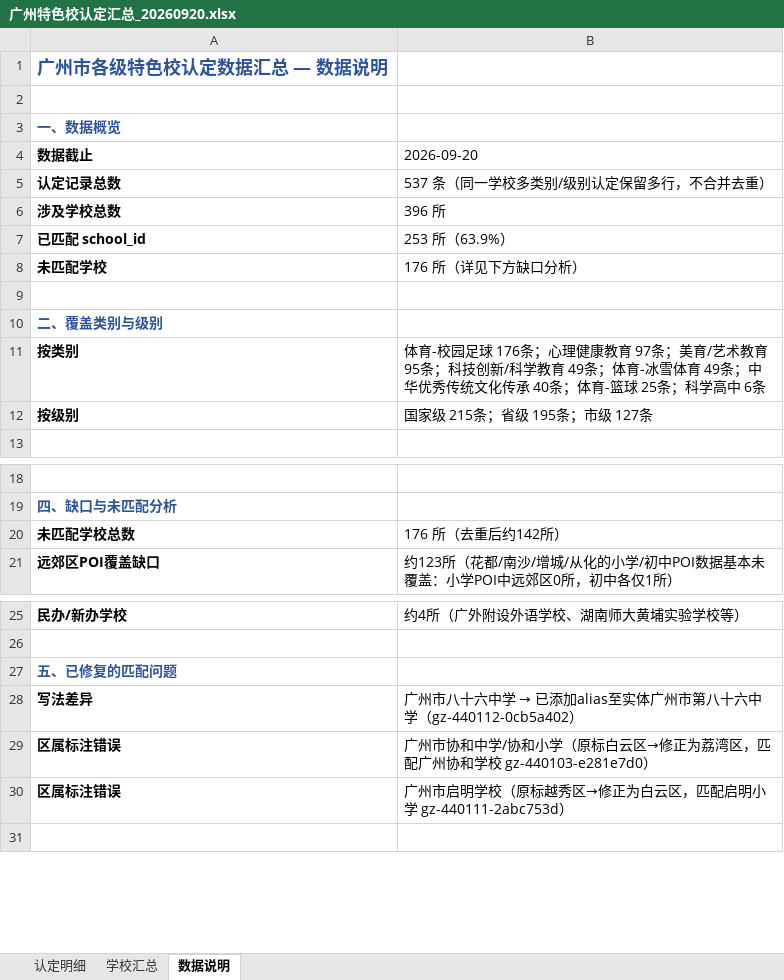
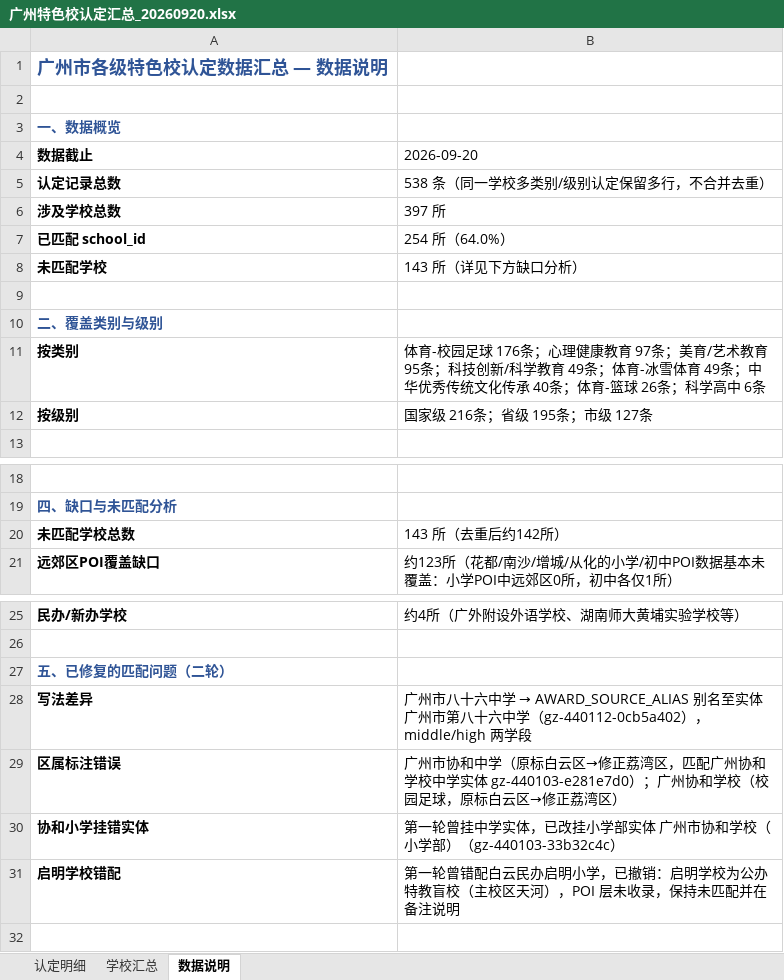
Before and after one commit to ycbc-team/gz-school-research, an Excel workbook: outputs/广州特色校认定汇总_20260920.xlsx, sheet 数据说明, drawn as a sheet; only a part is shown, gaps mark what is left out; values as stored, in another font and other column widths than the file's, no borders; removed rows and columns are numbered as before the commit, all else as after; the diff names each change by its address in the sheet, - before the commit and + after, or states it on an @@ line.

```diff
--- a/outputs/广州特色校认定汇总_20260920.xlsx (sheet 数据说明)
+++ b/outputs/广州特色校认定汇总_20260920.xlsx (sheet 数据说明)
-B5 (2026-09-20): 537 条（同一学校多类别/级别认定保留多行，不合并去重）
+B5 (2026-09-20): 538 条（同一学校多类别/级别认定保留多行，不合并去重）
-B6 (2026-09-20): 396 所
+B6 (2026-09-20): 397 所
-B7 (2026-09-20): 253 所（63.9%）
+B7 (2026-09-20): 254 所（64.0%）
-B8 (2026-09-20): 176 所（详见下方缺口分析）
+B8 (2026-09-20): 143 所（详见下方缺口分析）
-B11 (2026-09-20): …-篮球 25条；科学…
+B11 (2026-09-20): …-篮球 26条；科学…
-B12 (2026-09-20): 国家级 215条；省级 195条；市级 127条
+B12 (2026-09-20): 国家级 216条；省级 195条；市级 127条
-B20 (2026-09-20): 176 所（去重后约142所）
+B20 (2026-09-20): 143 所（去重后约142所）
-A27 (数据截止): 五、已修复的匹配问题
+A27 (数据截止): 五、已修复的匹配问题（二轮）
@@ B28 (2026-09-20): …中学 → 已添加alias至实体广州市第八十六中学（gz-440112-0cb5a402） → …中学 → AWARD_SOURCE_ALIAS 别名至实体广州市第八十六中学（gz-440112-0cb5a402），middle/high 两学段 @@
-B29 (2026-09-20): …协和中学/协和小学（原标白云区→修正为荔湾区，匹配广州协和学校 gz-440103-e281e7d0）
+B29 (2026-09-20): …协和中学（原标白云区→修正荔湾区，匹配广州协和学校中学实体 gz-440103-e281e7d0）；广州协和学校（校园足球，原标白云区→修正荔湾区）
-row 30: 区属标注错误 | 广州市启明学校（原标越秀区→修正为白云区，匹配启明小学 gz-440111-2abc753d）
+row 30: 协和小学挂错实体 | 第一轮曾挂中学实体，已改挂小学部实体 广州市协和学校（小学部）（gz-440103-33b32c4c）
+row 31: 启明学校错配 | 第一轮曾错配白云民办启明小学，已撤销：启明学校为公办特教盲校（主校区天河），POI 层未收录，保持未匹配并在备注说明
```
Also changed, not shown: sheet 认定明细, sheet 学校汇总, 10 other files.
